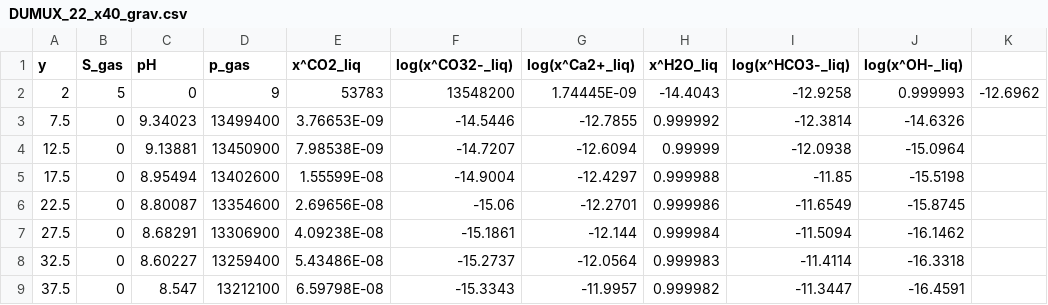
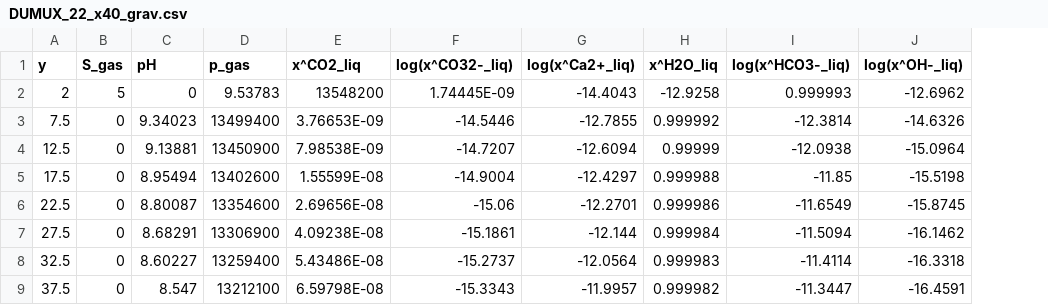
Before and after one commit to eahusbor/Reactive-Multiphase-Benchmark, a CSV file: 2D/test22/gravity/DUMUX_22_x40_grav.csv, drawn as a sheet; only a part is shown; the diff names each change by its address in the sheet, - before the commit and + after, or states it on an @@ line.

Commit message:
Update DUMUX_22_x40_grav.csv

```diff
--- a/2D/test22/gravity/DUMUX_22_x40_grav.csv
+++ b/2D/test22/gravity/DUMUX_22_x40_grav.csv
-column K, row 2: -12.6962
-D2 (p_gas): 9
+D2 (p_gas): 9.53783
-E2 (x^CO2_liq): 53783
+E2 (x^CO2_liq): 13548200
-F2 (log(x^CO32-_liq)): 13548200
+F2 (log(x^CO32-_liq)): 1.74445E-09
-G2 (log(x^Ca2+_liq)): 1.74445E-09
+G2 (log(x^Ca2+_liq)): -14.4043
-H2 (x^H2O_liq): -14.4043
+H2 (x^H2O_liq): -12.9258
-I2 (log(x^HCO3-_liq)): -12.9258
+I2 (log(x^HCO3-_liq)): 0.999993
-J2 (log(x^OH-_liq)): 0.999993
+J2 (log(x^OH-_liq)): -12.6962
```
